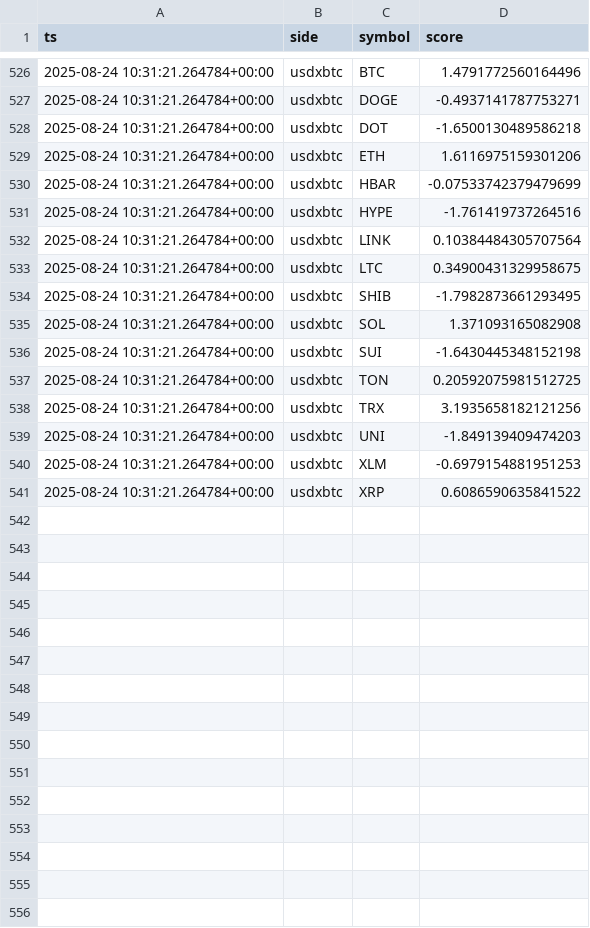
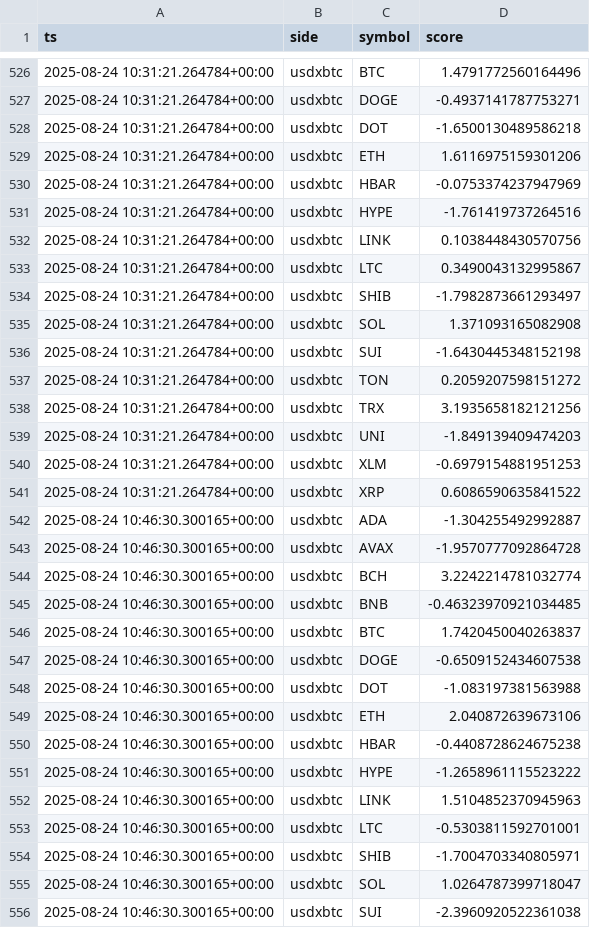
Before and after one commit to kagayakumirai/largecap-watch, a CSV file: data/score_trails_usdxbtc.csv, drawn as a sheet; only a part is shown, gaps mark what is left out; the diff covers the shown part only.

```diff
--- a/data/score_trails_usdxbtc.csv
+++ b/data/score_trails_usdxbtc.csv
@@ -529,10 +529,10 @@ ts,side,symbol,score
 2025-08-24 10:31:21.264784+00:00,usdxbtc,ETH,1.6116975159301206
-2025-08-24 10:31:21.264784+00:00,usdxbtc,HBAR,-0.07533742379479699
+2025-08-24 10:31:21.264784+00:00,usdxbtc,HBAR,-0.0753374237947969
 2025-08-24 10:31:21.264784+00:00,usdxbtc,HYPE,-1.761419737264516
-2025-08-24 10:31:21.264784+00:00,usdxbtc,LINK,0.10384484305707564
-2025-08-24 10:31:21.264784+00:00,usdxbtc,LTC,0.34900431329958675
-2025-08-24 10:31:21.264784+00:00,usdxbtc,SHIB,-1.7982873661293495
+2025-08-24 10:31:21.264784+00:00,usdxbtc,LINK,0.1038448430570756
+2025-08-24 10:31:21.264784+00:00,usdxbtc,LTC,0.3490043132995867
+2025-08-24 10:31:21.264784+00:00,usdxbtc,SHIB,-1.7982873661293497
 2025-08-24 10:31:21.264784+00:00,usdxbtc,SOL,1.371093165082908
 2025-08-24 10:31:21.264784+00:00,usdxbtc,SUI,-1.6430445348152198
-2025-08-24 10:31:21.264784+00:00,usdxbtc,TON,0.20592075981512725
+2025-08-24 10:31:21.264784+00:00,usdxbtc,TON,0.2059207598151272
 2025-08-24 10:31:21.264784+00:00,usdxbtc,TRX,3.1935658182121256
@@ -541 +541,16 @@ ts,side,symbol,score
 2025-08-24 10:31:21.264784+00:00,usdxbtc,XRP,0.6086590635841522
+2025-08-24 10:46:30.300165+00:00,usdxbtc,ADA,-1.304255492992887
+2025-08-24 10:46:30.300165+00:00,usdxbtc,AVAX,-1.9570777092864728
+2025-08-24 10:46:30.300165+00:00,usdxbtc,BCH,3.2242214781032774
+2025-08-24 10:46:30.300165+00:00,usdxbtc,BNB,-0.46323970921034485
+2025-08-24 10:46:30.300165+00:00,usdxbtc,BTC,1.7420450040263837
+2025-08-24 10:46:30.300165+00:00,usdxbtc,DOGE,-0.6509152434607538
+2025-08-24 10:46:30.300165+00:00,usdxbtc,DOT,-1.083197381563988
+2025-08-24 10:46:30.300165+00:00,usdxbtc,ETH,2.040872639673106
+2025-08-24 10:46:30.300165+00:00,usdxbtc,HBAR,-0.4408728624675238
+2025-08-24 10:46:30.300165+00:00,usdxbtc,HYPE,-1.2658961115523222
+2025-08-24 10:46:30.300165+00:00,usdxbtc,LINK,1.5104852370945963
+2025-08-24 10:46:30.300165+00:00,usdxbtc,LTC,-0.5303811592701001
+2025-08-24 10:46:30.300165+00:00,usdxbtc,SHIB,-1.7004703340805971
+2025-08-24 10:46:30.300165+00:00,usdxbtc,SOL,1.0264787399718047
+2025-08-24 10:46:30.300165+00:00,usdxbtc,SUI,-2.3960920522361038
```
Also changed, not shown: 5 added rows elsewhere in this file, data/largecap_compare.csv, data/score_trails_btc.csv, 5 other files.
